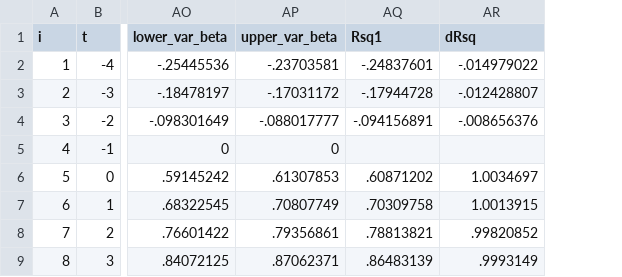
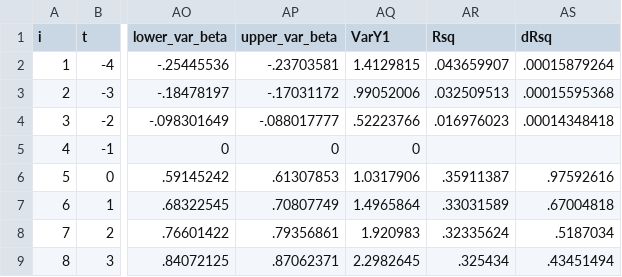
Before and after one commit to korenmiklos/ceo-value, a CSV file: papers/econometrics/data/longpanel_lnR-lnR.csv, drawn as a sheet; only a part is shown, gaps mark what is left out; removed rows and columns are numbered as before the commit, all else as after; the diff names each change by its address in the sheet, - before the commit and + after, or states it on an @@ line.

```diff
--- a/papers/econometrics/data/longpanel_lnR-lnR.csv
+++ b/papers/econometrics/data/longpanel_lnR-lnR.csv
-column AQ (Rsq1), rows 2-9: -.24837601 | -.17944728 | -.094156891 |  | .60871202 | .70309758 | .78813821 | .86483139
+column AQ (VarY1), rows 2-9: 1.4129815 | .99052006 | .52223766 | 0 | 1.0317906 | 1.4965864 | 1.920983 | 2.2982645
+column AR (Rsq), rows 2-9: .043659907 | .032509513 | .016976023 |  | .35911387 | .33031589 | .32335624 | .325434
-AS2 (dRsq): -.014979022
+AS2 (dRsq): .00015879264
-AS3 (dRsq): -.012428807
+AS3 (dRsq): .00015595368
-AS4 (dRsq): -.008656376
+AS4 (dRsq): .00014348418
-AS6 (dRsq): 1.0034697
+AS6 (dRsq): .97592616
-AS7 (dRsq): 1.0013915
+AS7 (dRsq): .67004818
-AS8 (dRsq): .99820852
+AS8 (dRsq): .5187034
-AS9 (dRsq): .9993149
+AS9 (dRsq): .43451494
```
Also changed, not shown: papers/econometrics/data/all_lnR-lnR.csv, papers/econometrics/data/baseline_lnR-lnR.csv, 8 other files.
